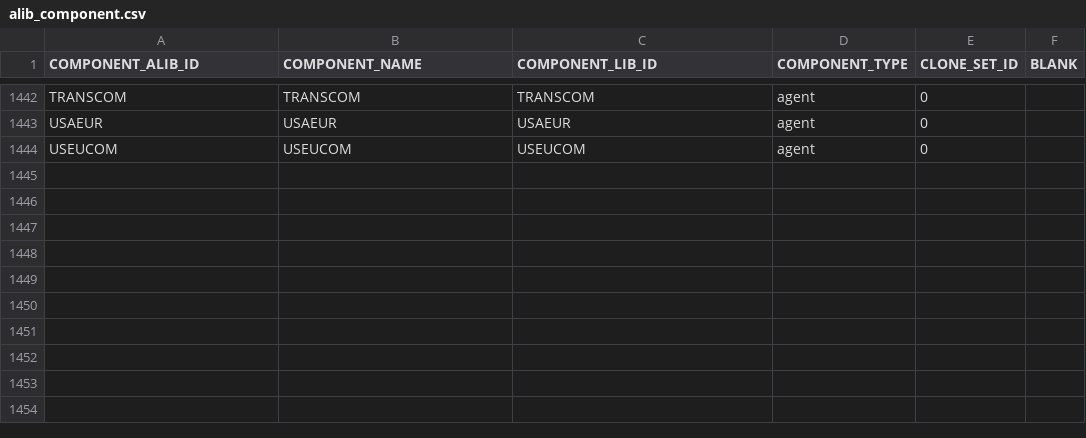
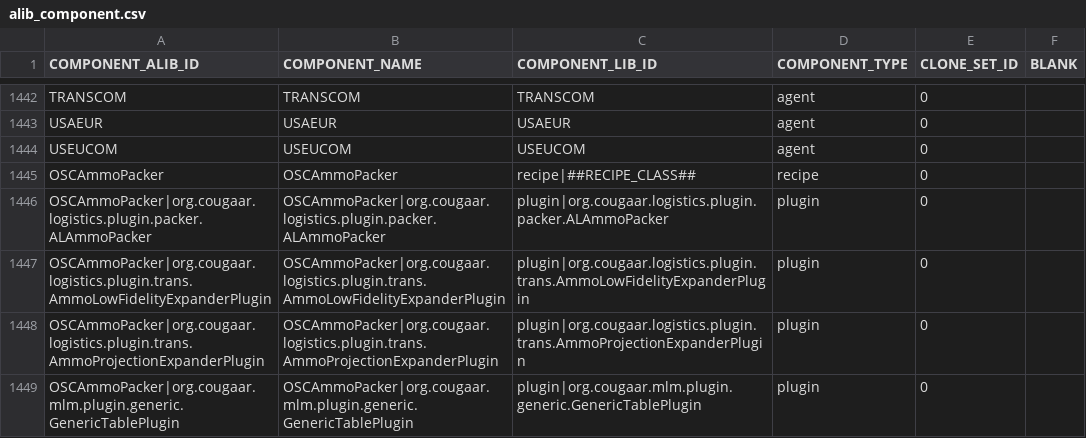
Before and after one commit to codeaudit/cougaar-csmart, a CSV file: csmart/data/database/csv/alib_component.csv, drawn as a sheet; only a part is shown, gaps mark what is left out; the diff names each change by its address in the sheet, - before the commit and + after, or states it on an @@ line.

Commit message:
alib_component.csv Bug 2087: Contents of new OSCAmmoPacker recipe asb_assembly.csv Bug 2087: Assembly for new OSCAmmoPacker recipe asb_component_arg.csv Bug 2087: Contents of new OSCAmmoPacker recipe asb_component_hierarchy.csv Bug 2087: Contents of new OSCAmmoPacker recipe
cfw_orgtype_plugin_grp.csv
Bug 2087: Remove UniversalAllocator Plugin group / CONUS_ORD_SUPPLY
(aka OSC) from IOC-UNIV CFW group. Now the 1AD-IOC-UNIV-CFW has no
Plugin groups at all. IE No UniversalAllocator in OSC.

cfw_plugin_group_member.csv
Bug 2087: Add the AmmoProjectionExpanderPlugin to the AmmoPacking
Plugin group.

expt_trial_mod_recipe.csv
Bug 2087: Add new OSCAmmoPacker recipe to all experiments

lib_component.csv
Bug 2087: Fix up the AmmoProjection and AmmoLowFidelity plugin
entries. Also add an entry for RECIPE_CLASS.

lib_mod_recipe.csv
Bug 2087: Define new OSCUniversalAllocator and OSCAmmoPacker recipes
lib_mod_recipe_arg.csv
Bug 2087: Define new OSCUniversalAllocator and OSCAmmoPacker recipes

lib_plugin_ref.csv
Bug 2087: Fix up various Ammo Packer entries

lib_plugin_thread.csv
Bug 2087: Add AmmoProjectionExpanderPlugin to BASE (shouldn't all the
Ammo stuff be in CLASS-5?)

```diff
--- a/csmart/data/database/csv/alib_component.csv
+++ b/csmart/data/database/csv/alib_component.csv
+row 1445: OSCAmmoPacker | OSCAmmoPacker | recipe|##RECIPE_CLASS## | recipe | 0
+row 1446: OSCAmmoPacker|org.cougaar.logistics.plugin.packer.ALAmmoPacker | OSCAmmoPacker|org.cougaar.logistics.plugin.packer.ALAmmoPacker | plugin|org.cougaar.logistics.plugin.packer.ALAmmoPacker | plugin | 0
+row 1447: OSCAmmoPacker|org.cougaar.logistics.plugin.trans.AmmoLowFidelityExpanderPlugin | OSCAmmoPacker|org.cougaar.logistics.plugin.trans.AmmoLowFidelityExpanderPlugin | plugin|org.cougaar.logistics.plugin.trans.AmmoLowFidelityExpanderPlugin | plugin | 0
+row 1448: OSCAmmoPacker|org.cougaar.logistics.plugin.trans.AmmoProjectionExpanderPlugin | OSCAmmoPacker|org.cougaar.logistics.plugin.trans.AmmoProjectionExpanderPlugin | plugin|org.cougaar.logistics.plugin.trans.AmmoProjectionExpanderPlugin | plugin | 0
+row 1449: OSCAmmoPacker|org.cougaar.mlm.plugin.generic.GenericTablePlugin | OSCAmmoPacker|org.cougaar.mlm.plugin.generic.GenericTablePlugin | plugin|org.cougaar.mlm.plugin.generic.GenericTablePlugin | plugin | 0
```
Also changed, not shown: csmart/data/database/csv/cfw_plugin_group_member.csv, csmart/data/database/csv/expt_trial_mod_recipe.csv, 9 other files.
